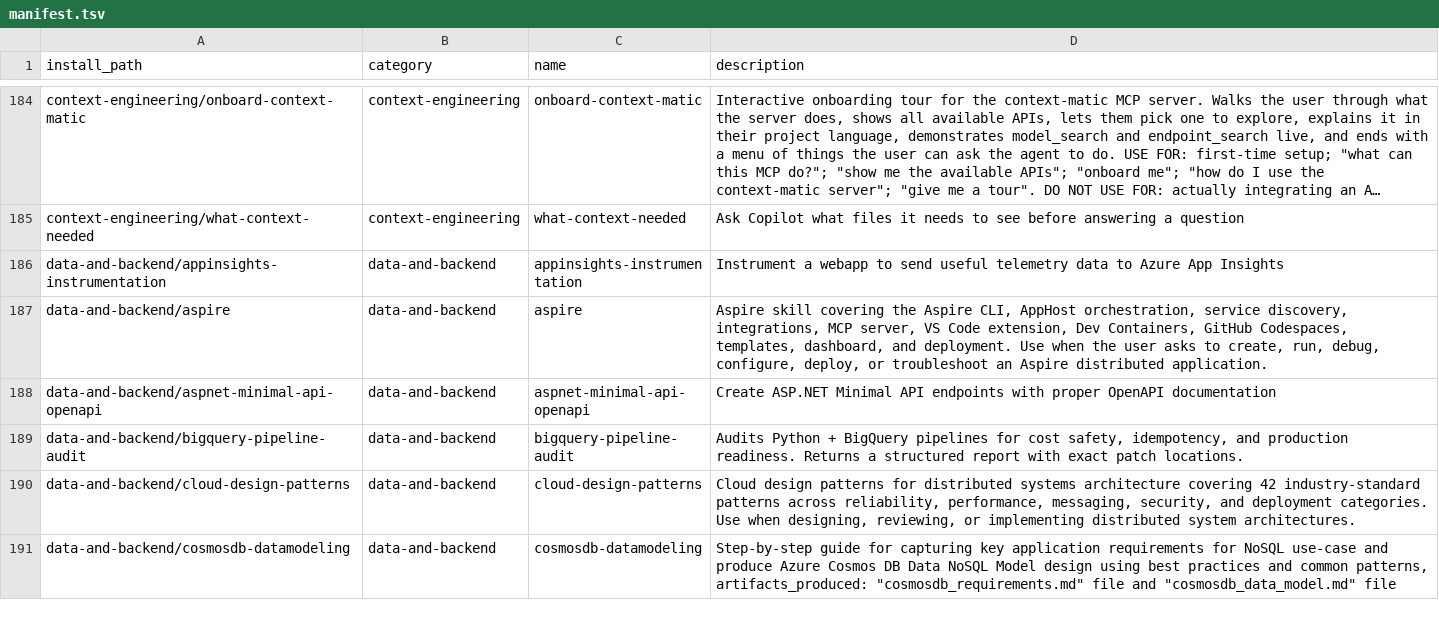
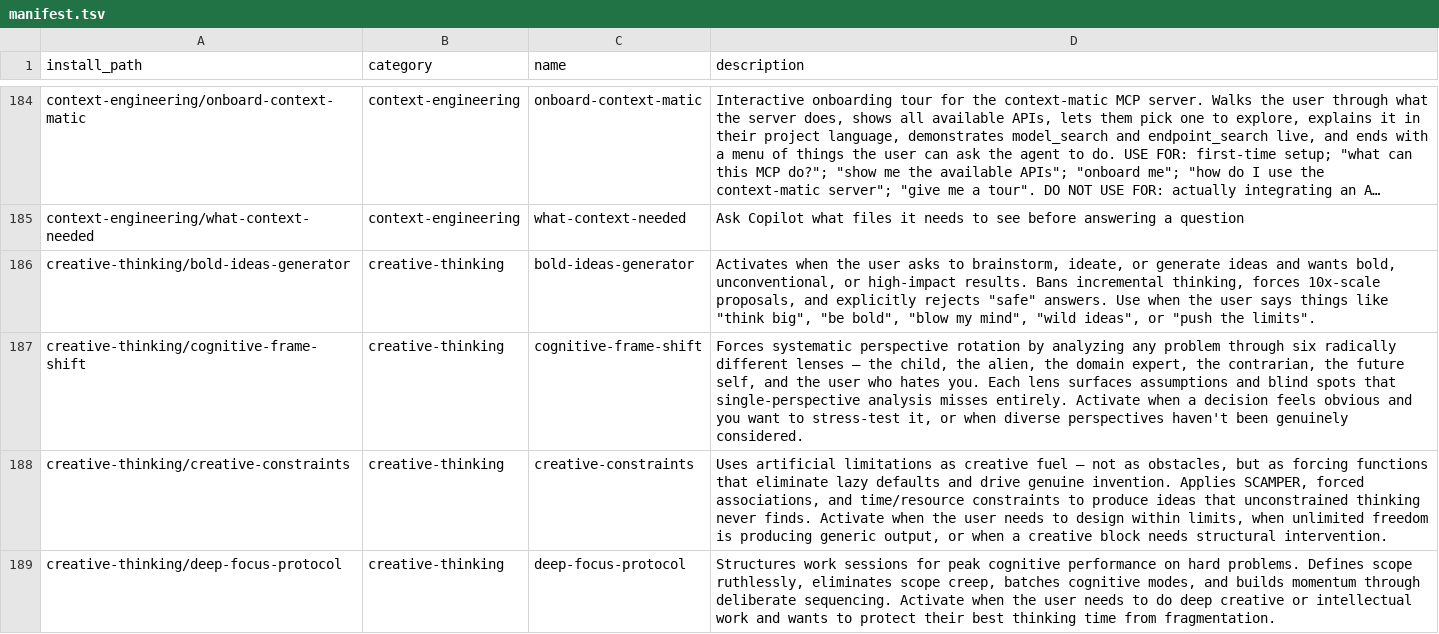
Before and after one commit to mouadja02/skills, a TSV file: docs/manifest.tsv, drawn as a sheet; only a part is shown, gaps mark what is left out; the shorter side is filled out with more unchanged rows; long unchanged cells end in …; the diff covers the shown part only; the diff names each change by its address in the sheet, - before the commit and + after, or states it on an @@ line.

Commit message:
feat(README.md, SKILLS.md, app.js, chat.js, index.html, manifest.json, manifest.tsv, style.css): expand skills library and enhance UI
- Increased the total number of agent skills from 614 to 622, adding new skills in the creative-thinking category.
- Updated README and SKILLS files to reflect the new skill count and categories.
- Enhanced the application UI to support multiple AI tools, allowing users to select their preferred tool for skill installation.
- Improved installation commands in chat.js to dynamically adjust based on the selected tool.
- Added a skill detail panel for better user interaction and information access.
- Regenerated manifest files to include new skills and updated metadata.

```diff
--- a/docs/manifest.tsv
+++ b/docs/manifest.tsv
+row 186: creative-thinking/bold-ideas-generator | creative-thinking | bold-ideas-generator | Activates when the user asks to brainstorm, ideate, or generate ideas and wants bold, unconventional, or high-impact results. Bans incremental thinking, forces 10x-scale proposals, and explicitly rejects "safe" answers. Use when the user says things like "think big", "be bold", "blow my mind", "wild ideas", or "push the limits".
+row 187: creative-thinking/cognitive-frame-shift | creative-thinking | cognitive-frame-shift | Forces systematic perspective rotation by analyzing any problem through six radically different lenses — the child, the alien, the domain expert, the contrarian, the future self, and the user who hates you. Each lens surfaces assumptions and blind spots that single-perspective analysis misses entirely. Activate when a decision feels obvious and you want to stress-test it, or when diverse perspectives haven't been genuinely considered.
+row 188: creative-thinking/creative-constraints | creative-thinking | creative-constraints | Uses artificial limitations as creative fuel — not as obstacles, but as forcing functions that eliminate lazy defaults and drive genuine invention. Applies SCAMPER, forced associations, and time/resource constraints to produce ideas that unconstrained thinking never finds. Activate when the user needs to design within limits, when unlimited freedom is producing generic output, or when a creative block needs structural intervention.
+row 189: creative-thinking/deep-focus-protocol | creative-thinking | deep-focus-protocol | Structures work sessions for peak cognitive performance on hard problems. Defines scope ruthlessly, eliminates scope creep, batches cognitive modes, and builds momentum through deliberate sequencing. Activate when the user needs to do deep creative or intellectual work and wants to protect their best thinking time from fragmentation.
```
Also changed, not shown: 4 added rows elsewhere in this file, 17 other files.
